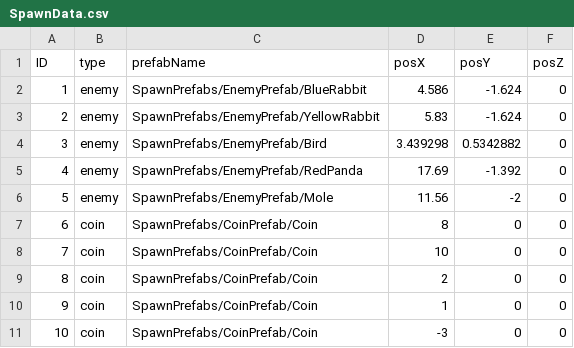
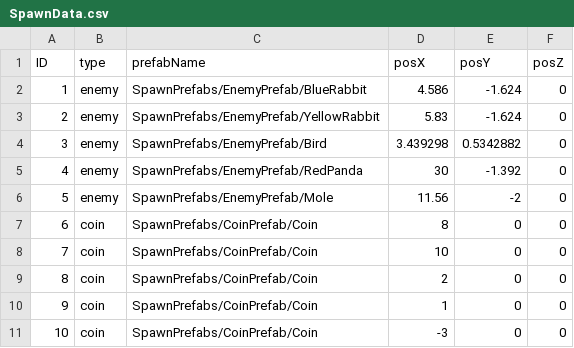
Before and after one commit to Koha58/FLUFF_SWING, a CSV file: Assets/Data/SpawnData.csv, drawn as a sheet.

```diff
--- a/Assets/Data/SpawnData.csv
+++ b/Assets/Data/SpawnData.csv
@@ -4,3 +4,3 @@
 3,enemy,SpawnPrefabs/EnemyPrefab/Bird,3.439298,0.5342882,0
-4,enemy,SpawnPrefabs/EnemyPrefab/RedPanda,17.69,-1.392,0
+4,enemy,SpawnPrefabs/EnemyPrefab/RedPanda,30,-1.392,0
 5,enemy,SpawnPrefabs/EnemyPrefab/Mole,11.56,-2,0
```
Also changed, not shown: 3 other files.
